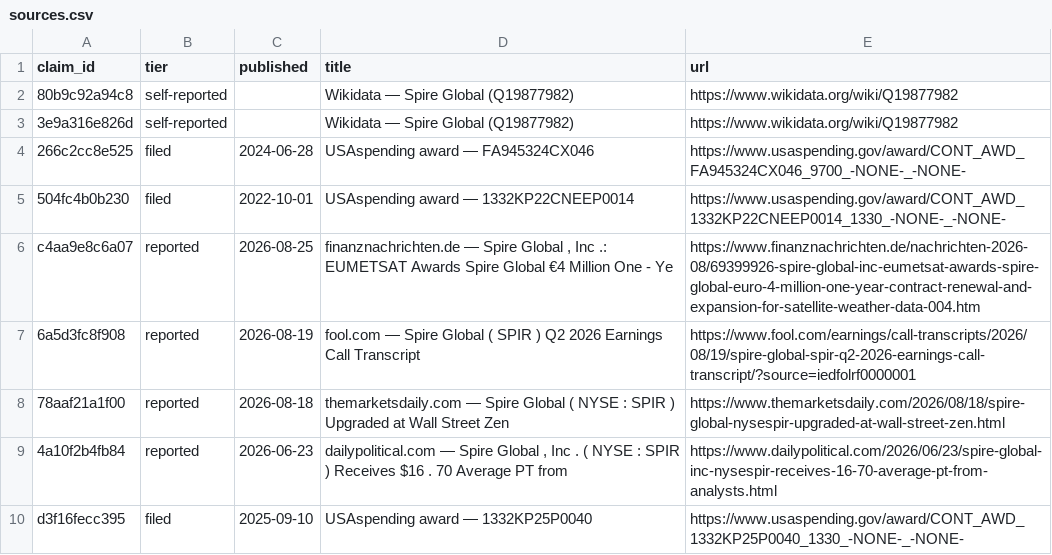
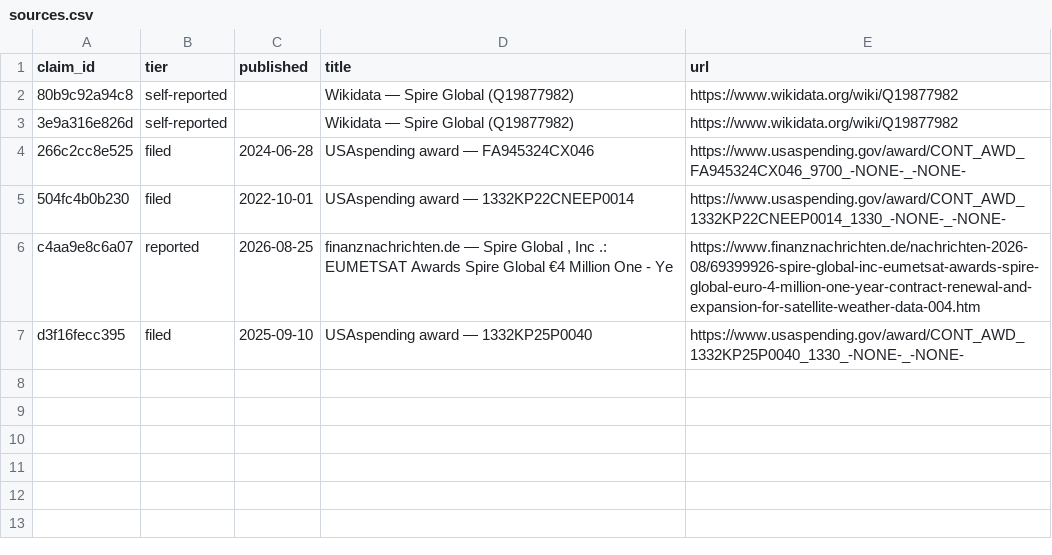
Before and after one commit to antoinemlt10/prebrief, a CSV file: briefs/spire-global/2026-08-31/sources.csv, drawn as a sheet; the diff names each change by its address in the sheet, - before the commit and + after, or states it on an @@ line.

```diff
--- a/briefs/spire-global/2026-08-31/sources.csv
+++ b/briefs/spire-global/2026-08-31/sources.csv
-row 7: 6a5d3fc8f908 | reported | 2026-08-19 | fool.com — Spire Global ( SPIR ) Q2 2026 Earnings Call Transcript | https://www.fool.com/earnings/call-transcripts/2026/08/19/spire-global-spir-q2-2026-earnings-call-transcript/?source=iedfolrf0000001
-row 8: 78aaf21a1f00 | reported | 2026-08-18 | themarketsdaily.com — Spire Global ( NYSE : SPIR ) Upgraded at Wall Street Zen | https://www.themarketsdaily.com/2026/08/18/spire-global-nysespir-upgraded-at-wall-street-zen.html
-row 9: 4a10f2b4fb84 | reported | 2026-06-23 | dailypolitical.com — Spire Global , Inc . ( NYSE : SPIR ) Receives $16 . 70 Average PT from | https://www.dailypolitical.com/2026/06/23/spire-global-inc-nysespir-receives-16-70-average-pt-from-analysts.html
```
Also changed, not shown: briefs/in-q-tel/2026-08-31/sources.csv, briefs/national-oceanic-and-atmospheric-administration/2026-08-31/sources.csv, 22 other files.
